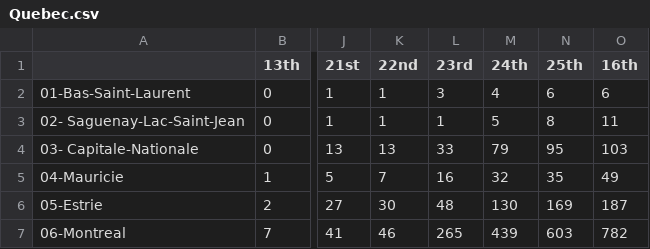
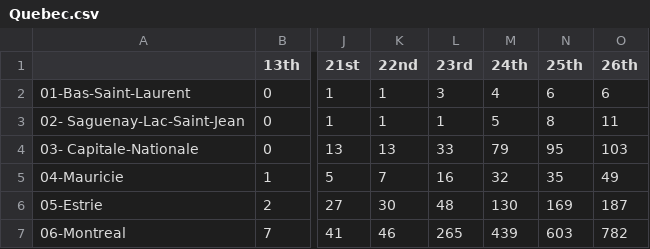
Before and after one commit to nickbent/covid-quebec-ontario, a CSV file: data/quebec/Quebec.csv, drawn as a sheet; only a part is shown, gaps mark what is left out; the diff names each change by its address in the sheet, - before the commit and + after, or states it on an @@ line.

Commit message:
Fixed typo in date

```diff
--- a/data/quebec/Quebec.csv
+++ b/data/quebec/Quebec.csv
-O1: 16th
+O1: 26th
```
Also changed, not shown: 3 other files.
